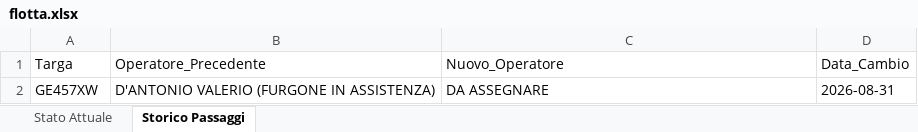
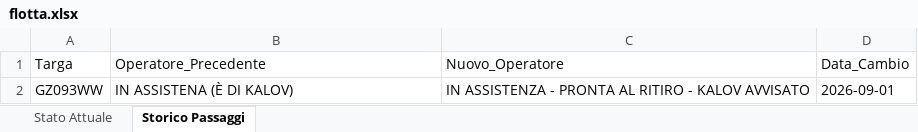
Before and after one commit to messinesetsrm-cell/db_auto, an Excel workbook: flotta.xlsx, sheet Storico Passaggi, drawn as a sheet; values as stored, in another font and other column widths than the file's, no borders; removed rows and columns are numbered as before the commit, all else as after; the diff names each change by its address in the sheet, - before the commit and + after, or states it on an @@ line.

Commit message:
Add files via upload

```diff
--- a/flotta.xlsx (sheet Storico Passaggi)
+++ b/flotta.xlsx (sheet Storico Passaggi)
-row 2: GE457XW | D'ANTONIO VALERIO (FURGONE IN ASSISTENZA) | DA ASSEGNARE | 2026-08-31
+row 2: GZ093WW | IN ASSISTENA (È DI KALOV) | IN ASSISTENZA - PRONTA AL RITIRO - KALOV AVVISATO | 2026-09-01
```
Also changed, not shown: sheet Stato Attuale.
